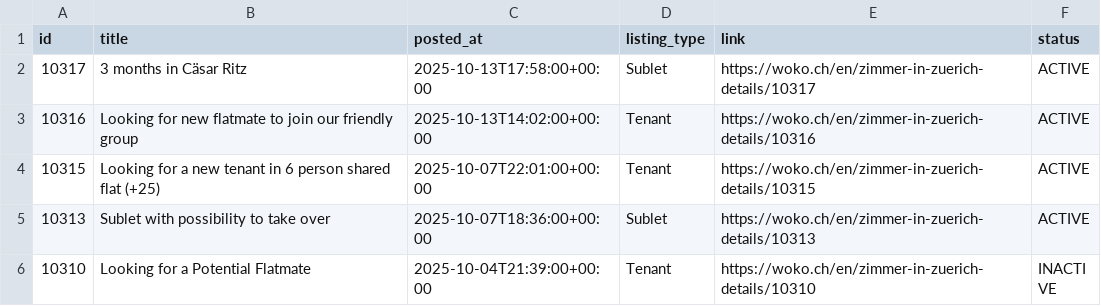
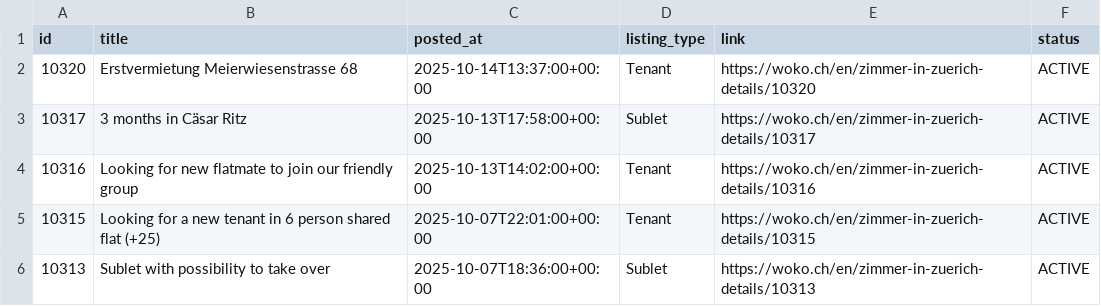
Before and after one commit to kvadityasrivatsa/woko-scraper, a CSV file: data/woko_listings.csv, drawn as a sheet; only a part is shown; the shorter side is filled out with more unchanged rows.

```diff
--- a/data/woko_listings.csv
+++ b/data/woko_listings.csv
@@ -1,2 +1,3 @@
 id,title,posted_at,listing_type,link,status
+10320,Erstvermietung Meierwiesenstrasse 68,2025-10-14T13:37:00+00:00,Tenant,https://woko.ch/en/zimmer-in-zuerich-details/10320,ACTIVE
 10317,3 months in Cäsar Ritz,2025-10-13T17:58:00+00:00,Sublet,https://woko.ch/en/zimmer-in-zuerich-details/10317,ACTIVE
```
